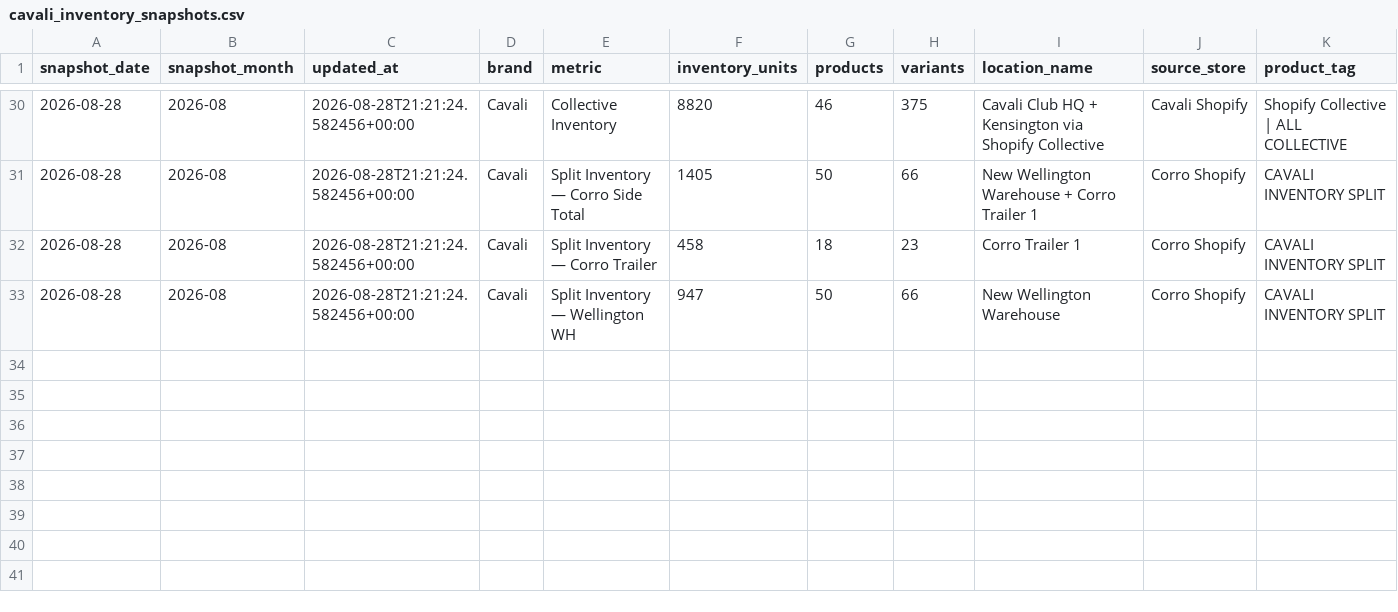
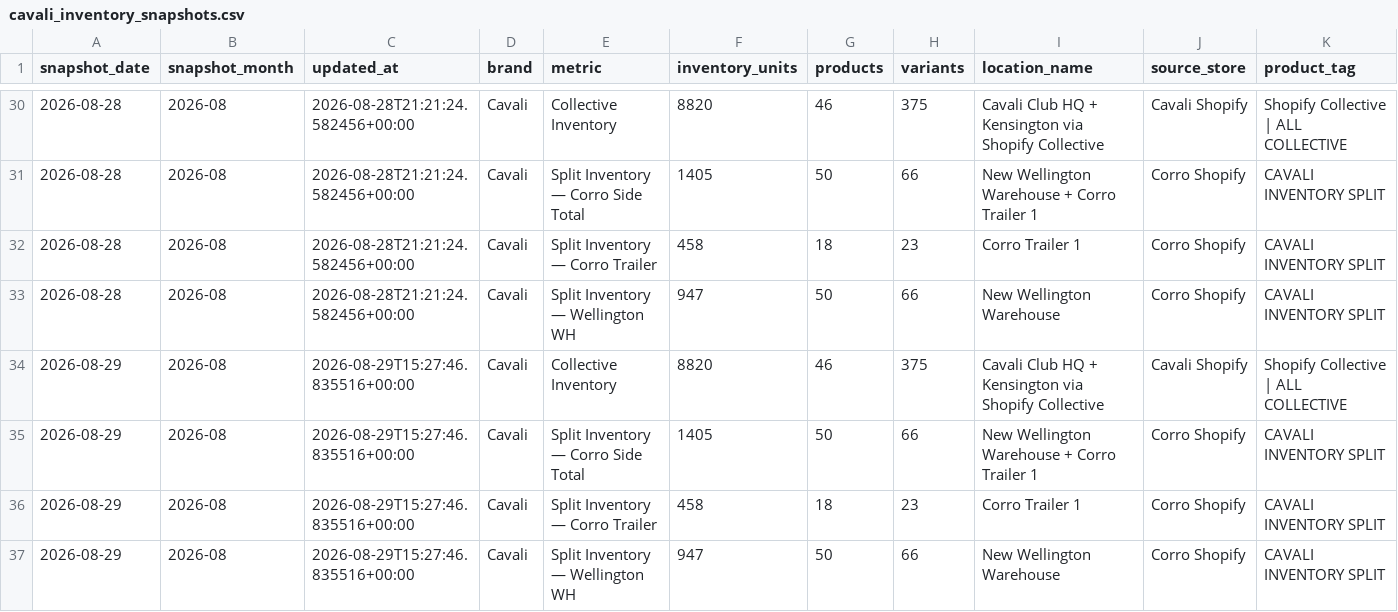
Before and after one commit to Equestrian-Labs-Dashboard/corro_skusavvy, a CSV file: data/cavali_inventory_snapshots.csv, drawn as a sheet; only a part is shown, gaps mark what is left out; rows hold the shown columns only; the diff names each change by its address in the sheet, - before the commit and + after, or states it on an @@ line.

```diff
--- a/data/cavali_inventory_snapshots.csv
+++ b/data/cavali_inventory_snapshots.csv
+row 34: 2026-08-29 | 2026-08 | 2026-08-29T15:27:46.835516+00:00 | Cavali | Collective Inventory | 8820 | 46 | 375 | Cavali Club HQ + Kensington via Shopify Collective | Cavali Shopify | Shopify Collective | ALL COLLECTIVE
+row 35: 2026-08-29 | 2026-08 | 2026-08-29T15:27:46.835516+00:00 | Cavali | Split Inventory — Corro Side Total | 1405 | 50 | 66 | New Wellington Warehouse + Corro Trailer 1 | Corro Shopify | CAVALI INVENTORY SPLIT
+row 36: 2026-08-29 | 2026-08 | 2026-08-29T15:27:46.835516+00:00 | Cavali | Split Inventory — Corro Trailer | 458 | 18 | 23 | Corro Trailer 1 | Corro Shopify | CAVALI INVENTORY SPLIT
+row 37: 2026-08-29 | 2026-08 | 2026-08-29T15:27:46.835516+00:00 | Cavali | Split Inventory — Wellington WH | 947 | 50 | 66 | New Wellington Warehouse | Corro Shopify | CAVALI INVENTORY SPLIT
```
Also changed, not shown: 3 other files.
